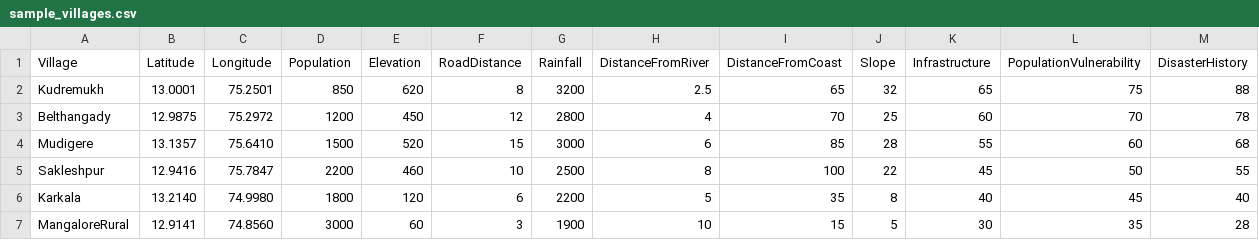
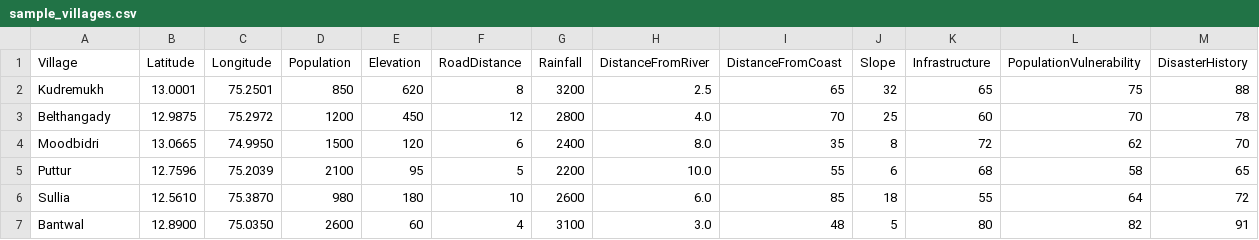
Before and after one commit to kulalakshay74-sudo/punarvas, a CSV file: backend/sample_villages.csv, drawn as a sheet.

Commit message:
Update PUNARVAS deployment data: backend/sample_villages.csv

```diff
--- a/backend/sample_villages.csv
+++ b/backend/sample_villages.csv
@@ -2,6 +2,6 @@ Village,Latitude,Longitude,Population,Elevation,RoadDistance,Rainfall,DistanceFr
 Kudremukh,13.0001,75.2501,850,620,8,3200,2.5,65,32,65,75,88
-Belthangady,12.9875,75.2972,1200,450,12,2800,4,70,25,60,70,78
-Mudigere,13.1357,75.6410,1500,520,15,3000,6,85,28,55,60,68
-Sakleshpur,12.9416,75.7847,2200,460,10,2500,8,100,22,45,50,55
-Karkala,13.2140,74.9980,1800,120,6,2200,5,35,8,40,45,40
-MangaloreRural,12.9141,74.8560,3000,60,3,1900,10,15,5,30,35,28
+Belthangady,12.9875,75.2972,1200,450,12,2800,4.0,70,25,60,70,78
+Moodbidri,13.0665,74.9950,1500,120,6,2400,8.0,35,8,72,62,70
+Puttur,12.7596,75.2039,2100,95,5,2200,10.0,55,6,68,58,65
+Sullia,12.5610,75.3870,980,180,10,2600,6.0,85,18,55,64,72
+Bantwal,12.8900,75.0350,2600,60,4,3100,3.0,48,5,80,82,91
```
